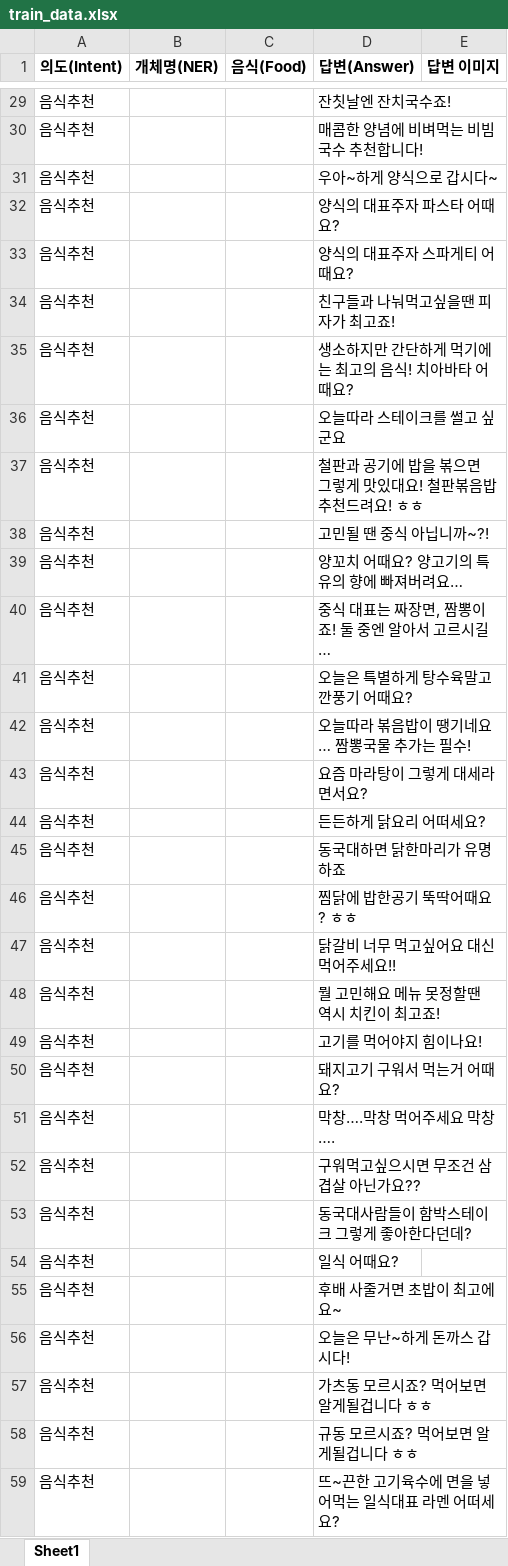
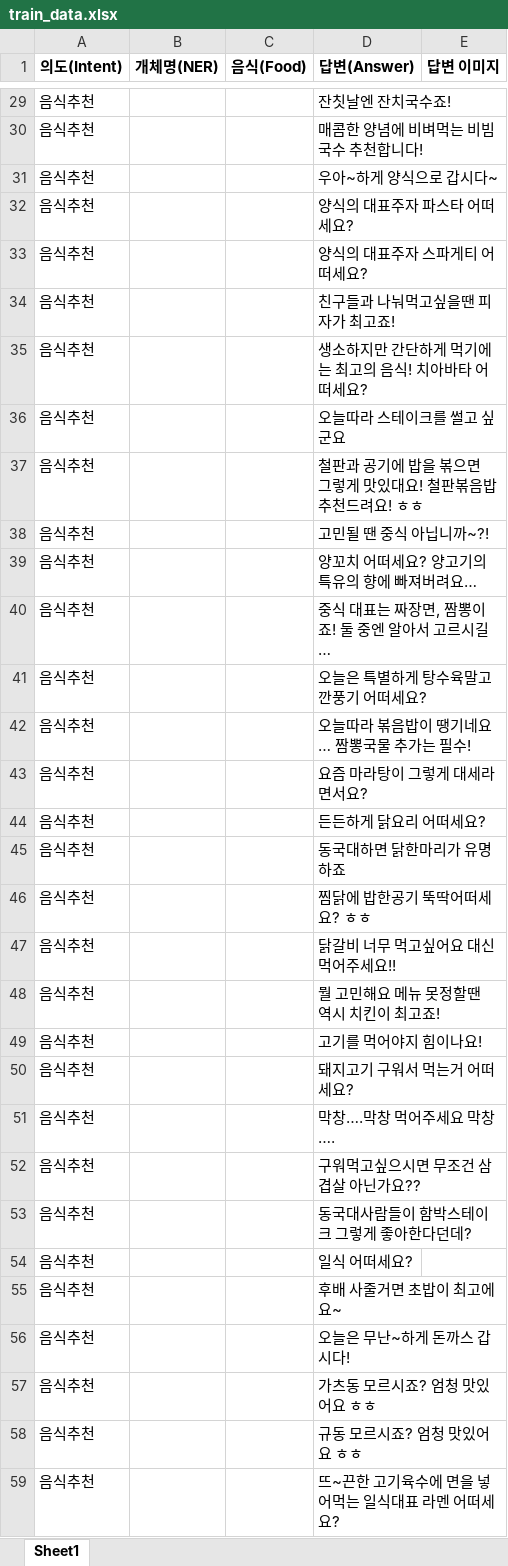
Before and after one commit to eogus0512/Chatbot_DeepLearning, an Excel workbook: train_tools/qna/train_data.xlsx, sheet Sheet1, drawn as a sheet; only a part is shown, gaps mark what is left out; values as stored, in another font and other column widths than the file's, no borders; the diff covers the shown part only; the diff names each change by its address in the sheet, - before the commit and + after, or states it on an @@ line.

```diff
--- a/train_tools/qna/train_data.xlsx (sheet Sheet1)
+++ b/train_tools/qna/train_data.xlsx (sheet Sheet1)
-D32 (답변(Answer)): 양식의 대표주자 파스타 어때요?
+D32 (답변(Answer)): 양식의 대표주자 파스타 어떠세요?
-D33 (답변(Answer)): 양식의 대표주자 스파게티 어때요?
+D33 (답변(Answer)): 양식의 대표주자 스파게티 어떠세요?
-D35 (답변(Answer)): 생소하지만 간단하게 먹기에는 최고의 음식! 치아바타 어때요?
+D35 (답변(Answer)): 생소하지만 간단하게 먹기에는 최고의 음식! 치아바타 어떠세요?
-D39 (답변(Answer)): 양꼬치 어때요? 양고기의 특유의 향에 빠져버려요…
+D39 (답변(Answer)): 양꼬치 어떠세요? 양고기의 특유의 향에 빠져버려요…
-D41 (답변(Answer)): 오늘은 특별하게 탕수육말고 깐풍기 어때요?
+D41 (답변(Answer)): 오늘은 특별하게 탕수육말고 깐풍기 어떠세요?
-D46 (답변(Answer)): 찜닭에 밥한공기 뚝딱어때요? ㅎㅎ
+D46 (답변(Answer)): 찜닭에 밥한공기 뚝딱어떠세요? ㅎㅎ
-D50 (답변(Answer)): 돼지고기 구워서 먹는거 어때요?
+D50 (답변(Answer)): 돼지고기 구워서 먹는거 어떠세요?
-D54 (답변(Answer)): 일식 어때요?
+D54 (답변(Answer)): 일식 어떠세요?
-D57 (답변(Answer)): 가츠동 모르시죠? 먹어보면 알게될겁니다 ㅎㅎ
+D57 (답변(Answer)): 가츠동 모르시죠? 엄청 맛있어요 ㅎㅎ
-D58 (답변(Answer)): 규동 모르시죠? 먹어보면 알게될겁니다 ㅎㅎ
+D58 (답변(Answer)): 규동 모르시죠? 엄청 맛있어요 ㅎㅎ
```
Also changed, not shown: 141 added rows, 23 edited cells and cell formats elsewhere in this sheet, 6 other files.
